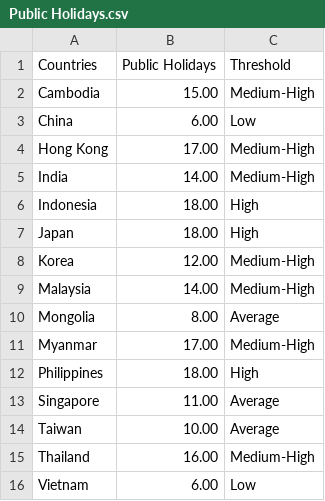
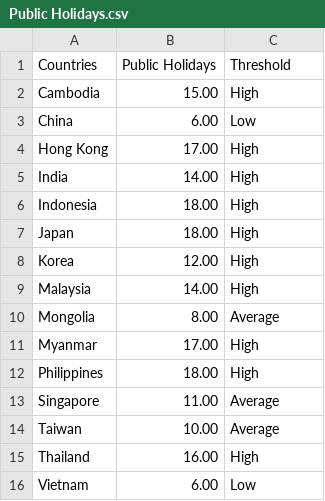
Before and after one commit to teckchuan98/Homework9, a CSV file: Public Holidays.csv, drawn as a sheet; the diff names each change by its address in the sheet, - before the commit and + after, or states it on an @@ line.

Commit message:
Update Public Holidays.csv

```diff
--- a/Public Holidays.csv
+++ b/Public Holidays.csv
-C2 (Threshold): Medium-High
+C2 (Threshold): High
-C4:C5 (Threshold): Medium-High
+C4:C5 (Threshold): High
-C8:C9 (Threshold): Medium-High
+C8:C9 (Threshold): High
-C11 (Threshold): Medium-High
+C11 (Threshold): High
-C15 (Threshold): Medium-High
+C15 (Threshold): High
```
